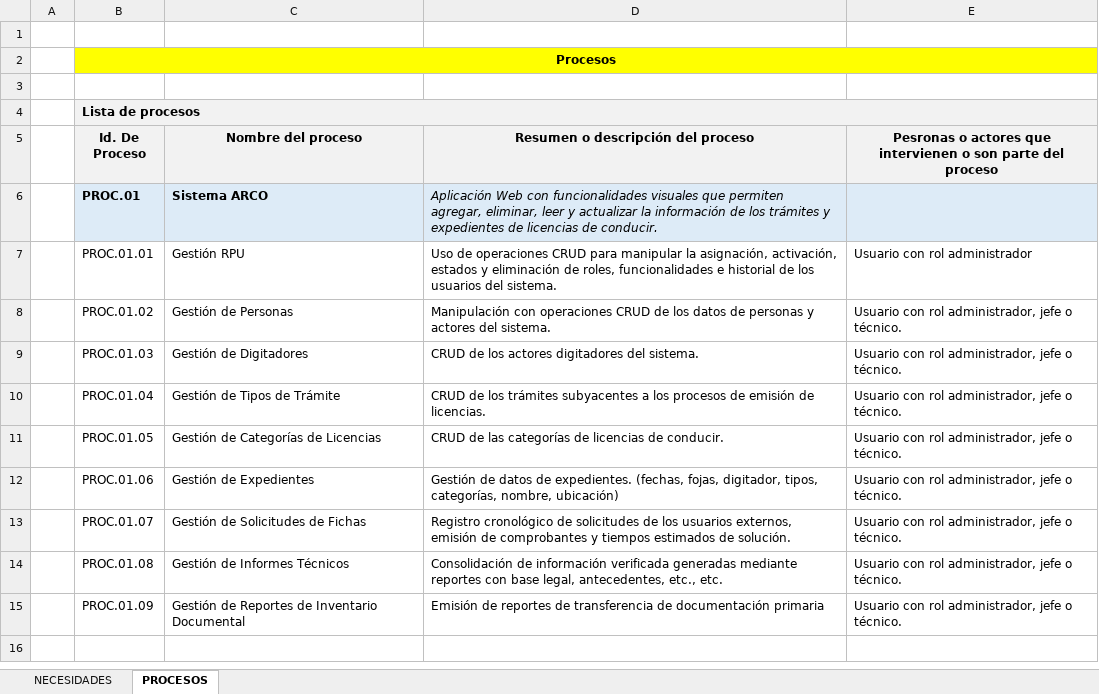
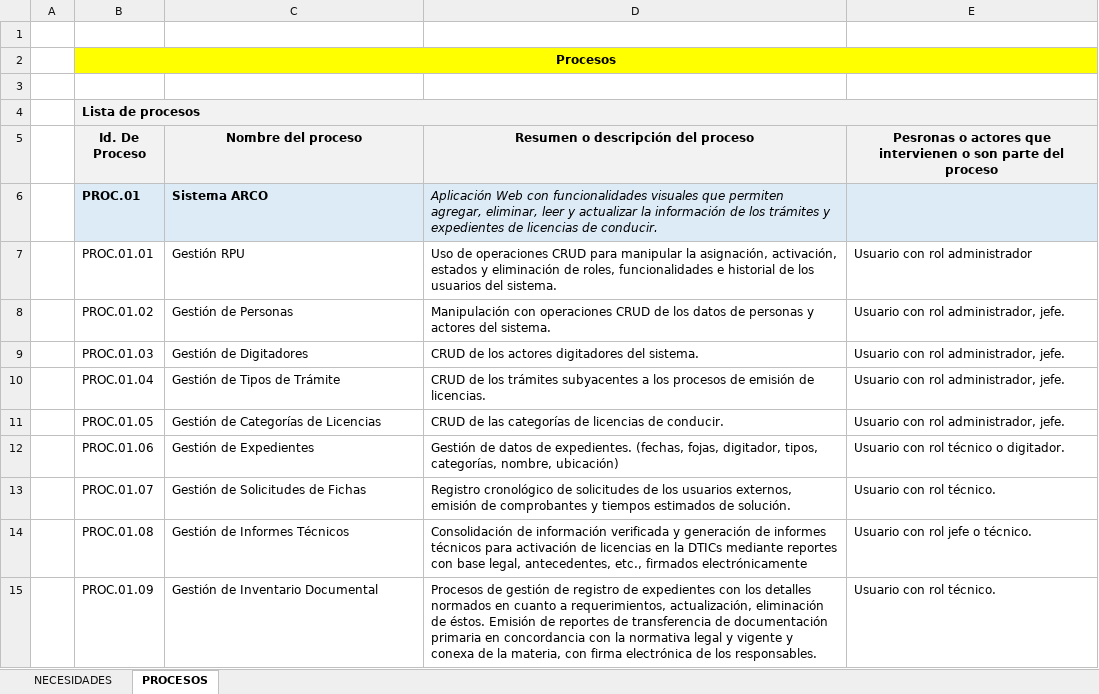
Before and after one commit to Mauricio8a/Arco-OAUCPN-2024, an Excel workbook: 01-soft-dev-project/Identificacion_Necesidades_Procesos.xlsx, sheet PROCESOS, drawn as a sheet; values as stored, in another font and other column widths than the file's, no borders; the diff names each change by its address in the sheet, - before the commit and + after, or states it on an @@ line.

Commit message:
Revisión de necesidades y procesos, casos de uso

```diff
--- a/01-soft-dev-project/Identificacion_Necesidades_Procesos.xlsx (sheet PROCESOS)
+++ b/01-soft-dev-project/Identificacion_Necesidades_Procesos.xlsx (sheet PROCESOS)
-E8:E11: Usuario con rol administrador, jefe o técnico.
+E8:E11: Usuario con rol administrador, jefe.
-E12: Usuario con rol administrador, jefe o técnico.
+E12: Usuario con rol técnico o digitador.
-E13: Usuario con rol administrador, jefe o técnico.
+E13: Usuario con rol técnico.
-D14: …información verificada generadas mediante reportes con base legal, antecedentes, etc., etc.
+D14: …información verificada y generación de informes técnicos para activación de licencias en la DTICs mediante reportes con base legal, antecedentes, etc., firmados electrónicamente
-E14: Usuario con rol administrador, jefe o técnico.
+E14: Usuario con rol jefe o técnico.
-C15 (Nombre del proceso): Gestión de Reportes de Inventario Documental
+C15 (Nombre del proceso): Gestión de Inventario Documental
-D15: Emisión de reportes de transferencia de documentación primaria
+D15: Procesos de gestión de registro de expedientes con los detalles normados en cuanto a requerimientos, actualización, eliminación de éstos. Emisión de reportes de transferencia de documentación primaria en concordancia con la normativa legal y vigente y conexa de la materia, con firma electrónica de los responsables.
-E15: Usuario con rol administrador, jefe o técnico.
+E15: Usuario con rol técnico.
```
Also changed, not shown: sheet NECESIDADES, 2 other files.
